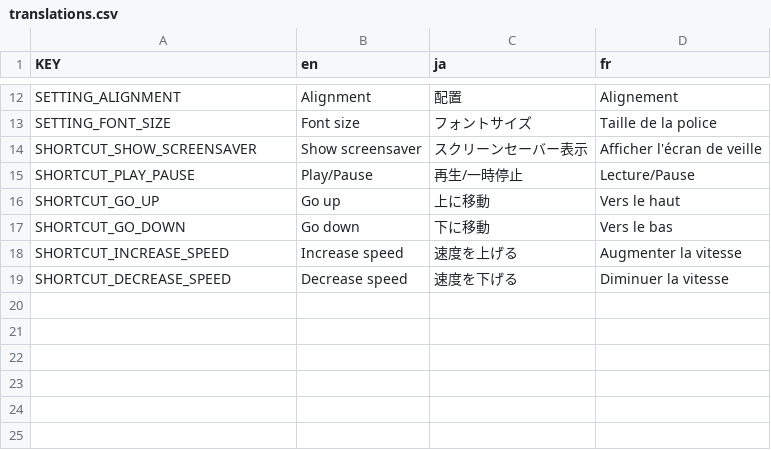
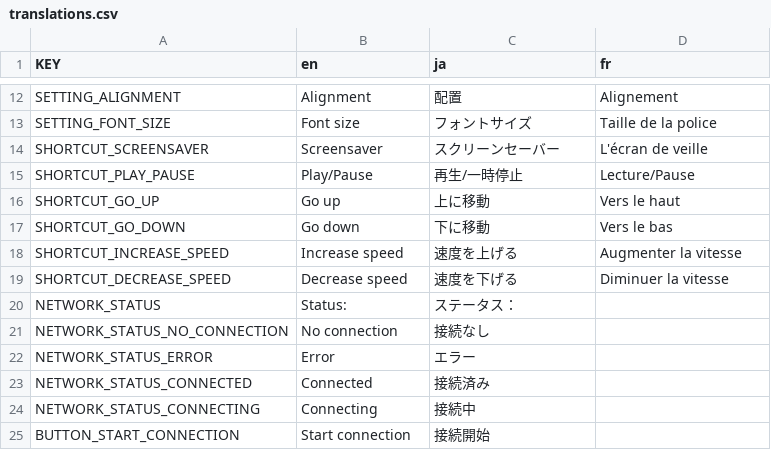
Before and after one commit to VoylinsGamedevJourney/teledot, a CSV file: src_controller/translations/translations.csv, drawn as a sheet; only a part is shown, gaps mark what is left out; removed rows and columns are numbered as before the commit, all else as after; the diff names each change by its address in the sheet, - before the commit and + after, or states it on an @@ line.

Commit message:
Adding translations

```diff
--- a/src_controller/translations/translations.csv
+++ b/src_controller/translations/translations.csv
-row 14: SHORTCUT_SHOW_SCREENSAVER | Show screensaver | スクリーンセーバー表示 | Afficher l'écran de veille
+row 14: SHORTCUT_SCREENSAVER | Screensaver | スクリーンセーバー | L'écran de veille
+row 20: NETWORK_STATUS | Status: | ステータス：
+row 21: NETWORK_STATUS_NO_CONNECTION | No connection | 接続なし
+row 22: NETWORK_STATUS_ERROR | Error | エラー
+row 23: NETWORK_STATUS_CONNECTED | Connected | 接続済み
+row 24: NETWORK_STATUS_CONNECTING | Connecting | 接続中
+row 25: BUTTON_START_CONNECTION | Start connection | 接続開始
```
